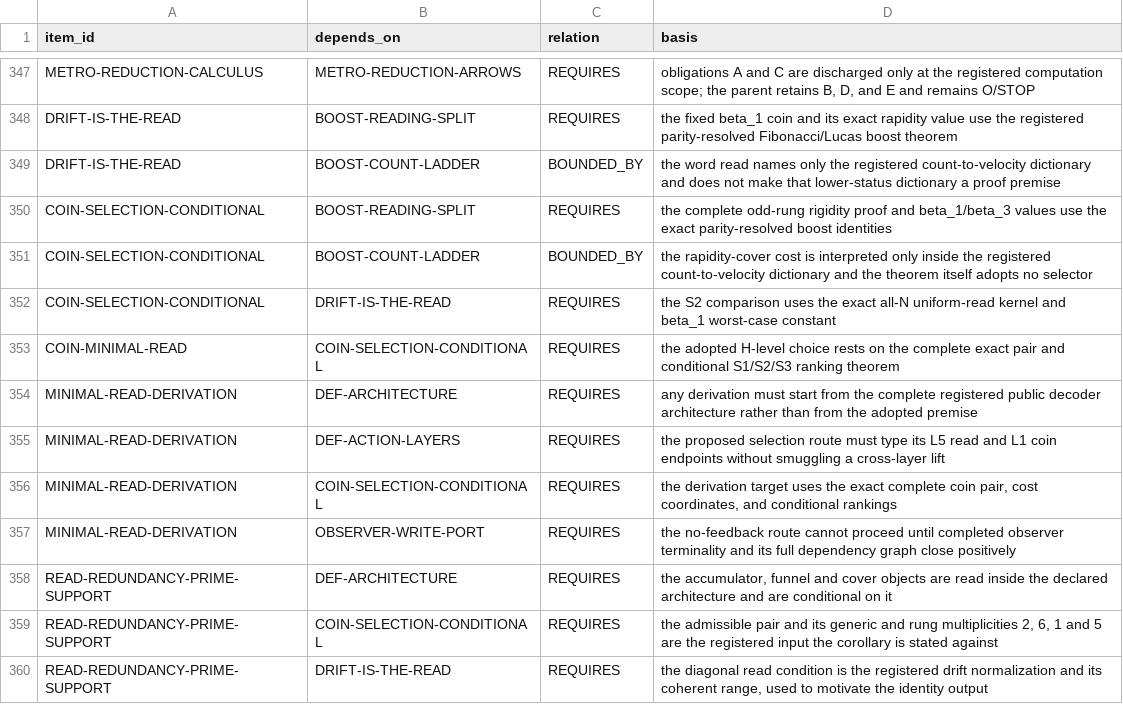
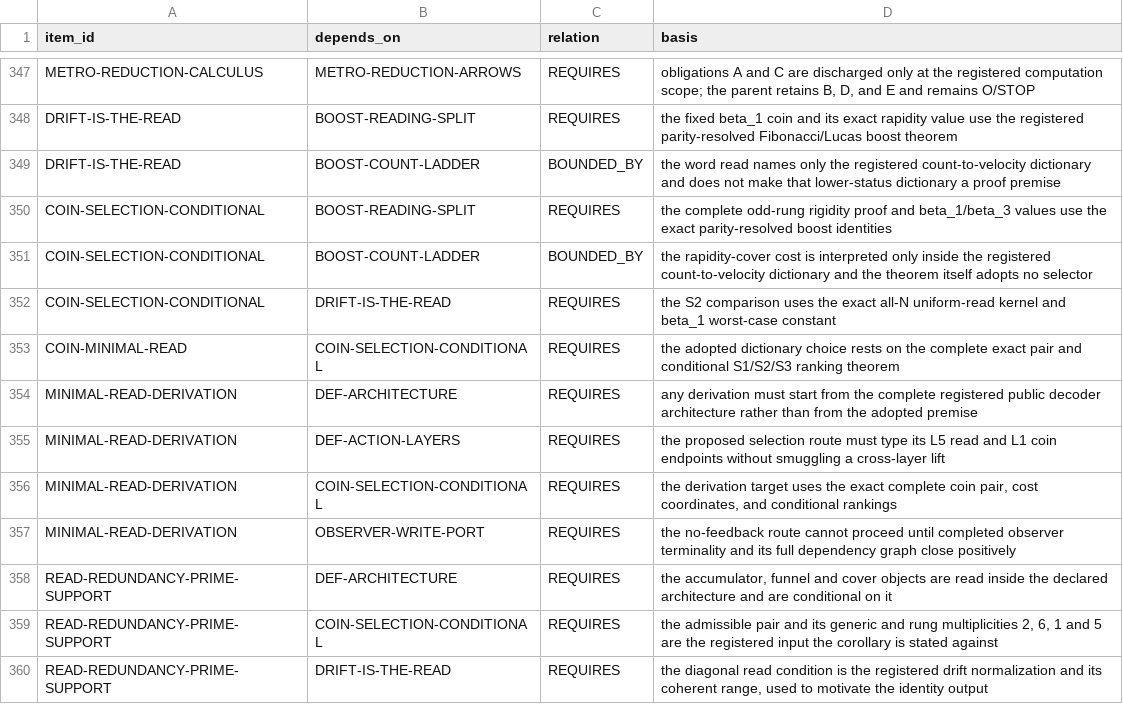
Before and after one commit to mathorn1973/twist-j, a TSV file: canon/DEPENDENCIES.tsv, drawn as a sheet; only a part is shown, gaps mark what is left out.

```diff
--- a/canon/DEPENDENCIES.tsv
+++ b/canon/DEPENDENCIES.tsv
@@ -352,3 +352,3 @@ COIN-SELECTION-CONDITIONAL	BOOST-COUNT-LADDER	BOUNDED_BY	the rapidity-cover cost
 COIN-SELECTION-CONDITIONAL	DRIFT-IS-THE-READ	REQUIRES	the S2 comparison uses the exact all-N uniform-read kernel and beta_1 worst-case constant
-COIN-MINIMAL-READ	COIN-SELECTION-CONDITIONAL	REQUIRES	the adopted H-level choice rests on the complete exact pair and conditional S1/S2/S3 ranking theorem
+COIN-MINIMAL-READ	COIN-SELECTION-CONDITIONAL	REQUIRES	the adopted dictionary choice rests on the complete exact pair and conditional S1/S2/S3 ranking theorem
 MINIMAL-READ-DERIVATION	DEF-ARCHITECTURE	REQUIRES	any derivation must start from the complete registered public decoder architecture rather than from the adopted premise
```
Also changed, not shown: canon/FRONTIER_PROGRAMS.tsv, canon/HISTORY.tsv, 12 other files.
